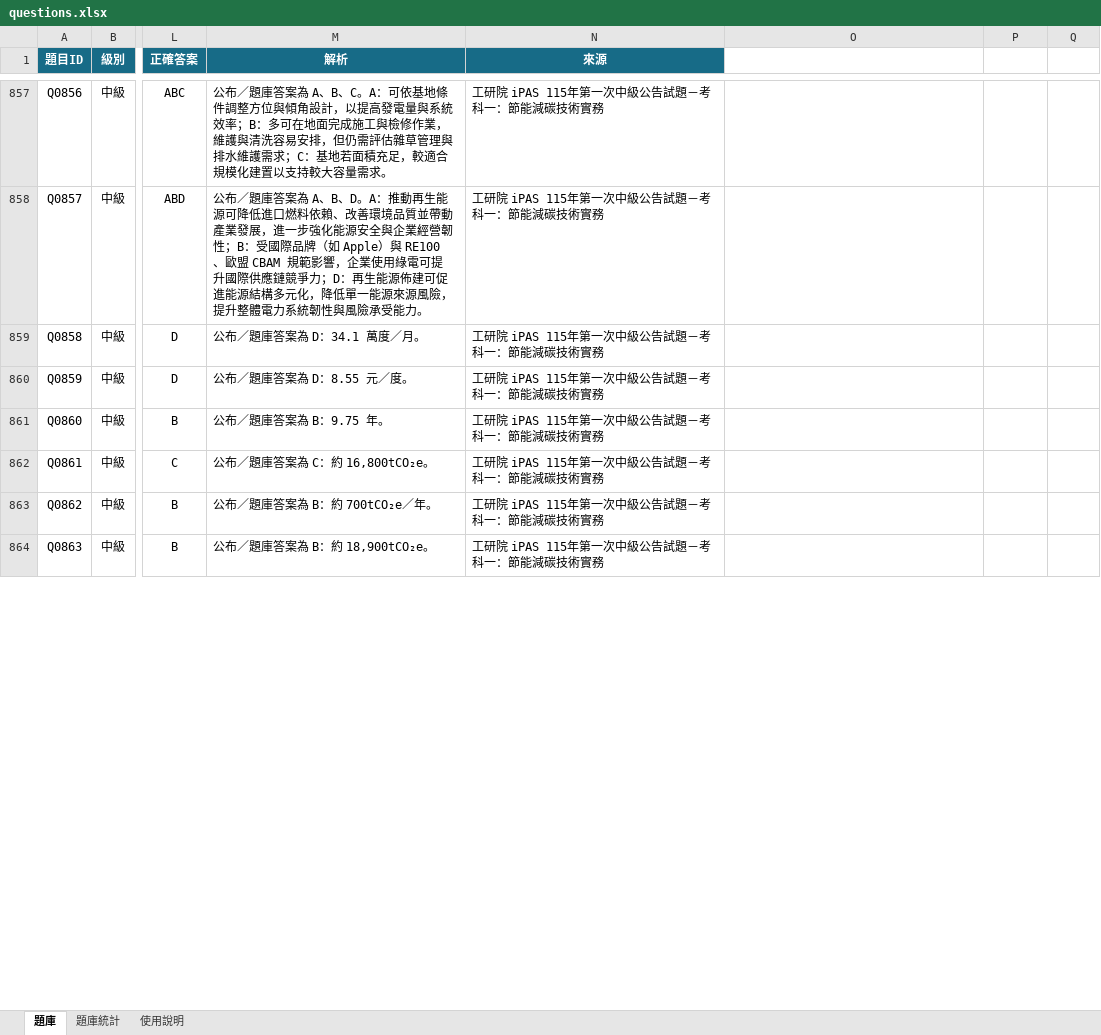
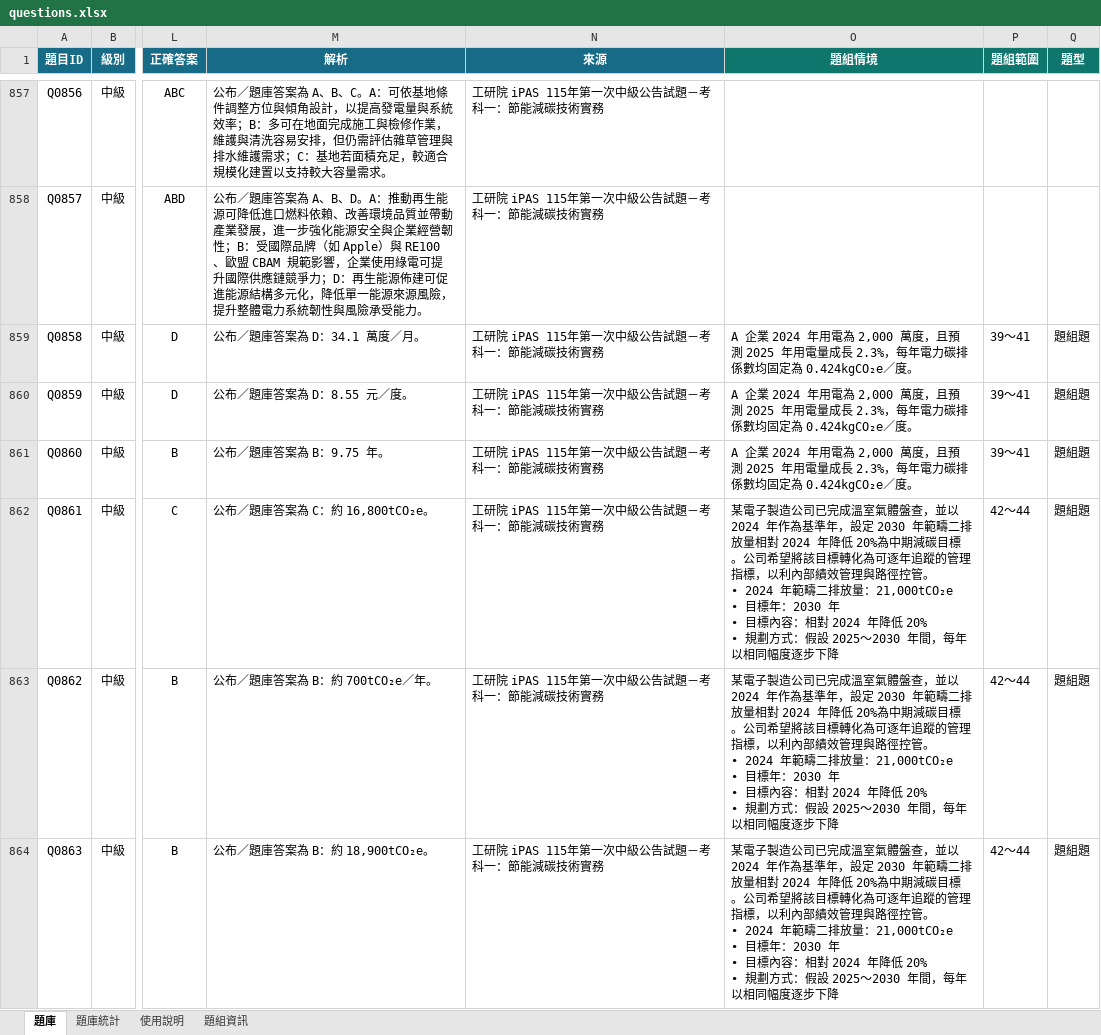
Before and after one commit to 3311231021/practice, an Excel workbook: questions.xlsx, sheet 題庫, drawn as a sheet; only a part is shown, gaps mark what is left out; values as stored, in another font and other column widths than the file's, no borders; table styles not drawn; ↵ is a line break in a cell; the diff covers the shown part only; the diff names each change by its address in the sheet, - before the commit and + after, or states it on an @@ line.

Commit message:
Add files via upload

```diff
--- a/questions.xlsx (sheet 題庫)
+++ b/questions.xlsx (sheet 題庫)
+sheet tab: 題組資訊
-O1: (empty)
+O1: 題組情境
-O1:Q1 fill: none
+O1:Q1 fill: #0F766E
-P1: (empty)
+P1: 題組範圍
-Q1: (empty)
+Q1: 題型
-O859:O861 (題組情境): (empty)
+O859:O861 (題組情境): A 企業 2024 年用電為 2,000 萬度，且預測 2025 年用電量成長 2.3%，每年電力碳排係數均固定為 0.424kgCO₂e／度。
-P859:P861 (題組範圍): (empty)
+P859:P861 (題組範圍): 39～41
-Q859:Q864 (題型): (empty)
+Q859:Q864 (題型): 題組題
-O862:O864 (題組情境): (empty)
+O862:O864 (題組情境): 某電子製造公司已完成溫室氣體盤查，並以 2024 年作為基準年，設定 2030 年範疇二排放量相對 2024 年降低 20%為中期減碳目標。公司希望將該目標轉化為可逐年追蹤的管理指標，以利內部績效管理與路徑控管。 ↵ • 2024 年範疇二排放量：21,000tCO₂e ↵ • 目標年：2030 年 ↵ • 目標內容：相對 2024 年降低 20% ↵ • 規劃方式：假設 2025～2030 年間，每年以相同幅度逐步下降
-P862:P864 (題組範圍): (empty)
+P862:P864 (題組範圍): 42～44
```
Also changed, not shown: 54 edited cells elsewhere in this sheet.
